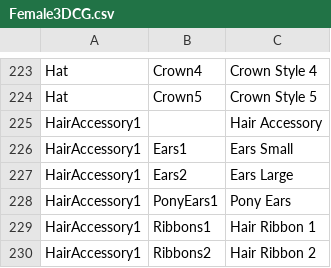
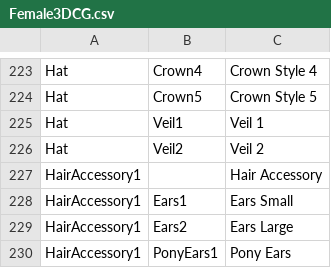
Before and after one commit to BunnyMadMan/Bondage-College, a CSV file: BondageClub/Assets/Female3DCG/Female3DCG.csv, drawn as a sheet; only a part is shown, gaps mark what is left out; the shorter side is filled out with more unchanged rows.

Commit message:
Update Female3DCG.csv

```diff
--- a/BondageClub/Assets/Female3DCG/Female3DCG.csv
+++ b/BondageClub/Assets/Female3DCG/Female3DCG.csv
@@ -224,2 +224,4 @@ Hat,Crown4,Crown Style 4
 Hat,Crown5,Crown Style 5
+Hat,Veil1,Veil 1
+Hat,Veil2,Veil 2
 HairAccessory1,,Hair Accessory
```
